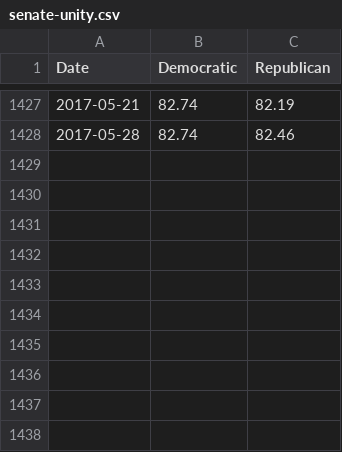
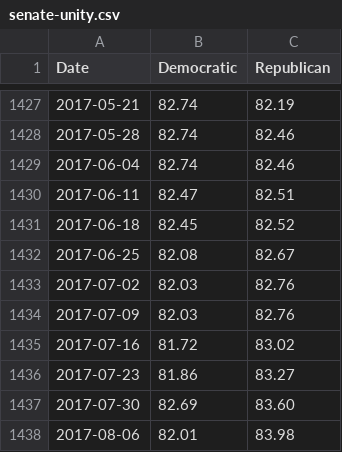
Before and after one commit to ashenfad/partisanship, a CSV file: senate-unity.csv, drawn as a sheet; only a part is shown, gaps mark what is left out.

Commit message:
Update data

```diff
--- a/senate-unity.csv
+++ b/senate-unity.csv
@@ -1428 +1428,11 @@ Date,Democratic,Republican
 2017-05-28,82.74,82.46
+2017-06-04,82.74,82.46
+2017-06-11,82.47,82.51
+2017-06-18,82.45,82.52
+2017-06-25,82.08,82.67
+2017-07-02,82.03,82.76
+2017-07-09,82.03,82.76
+2017-07-16,81.72,83.02
+2017-07-23,81.86,83.27
+2017-07-30,82.69,83.60
+2017-08-06,82.01,83.98
```
Also changed, not shown: house-unity.csv, partisanship.csv.
